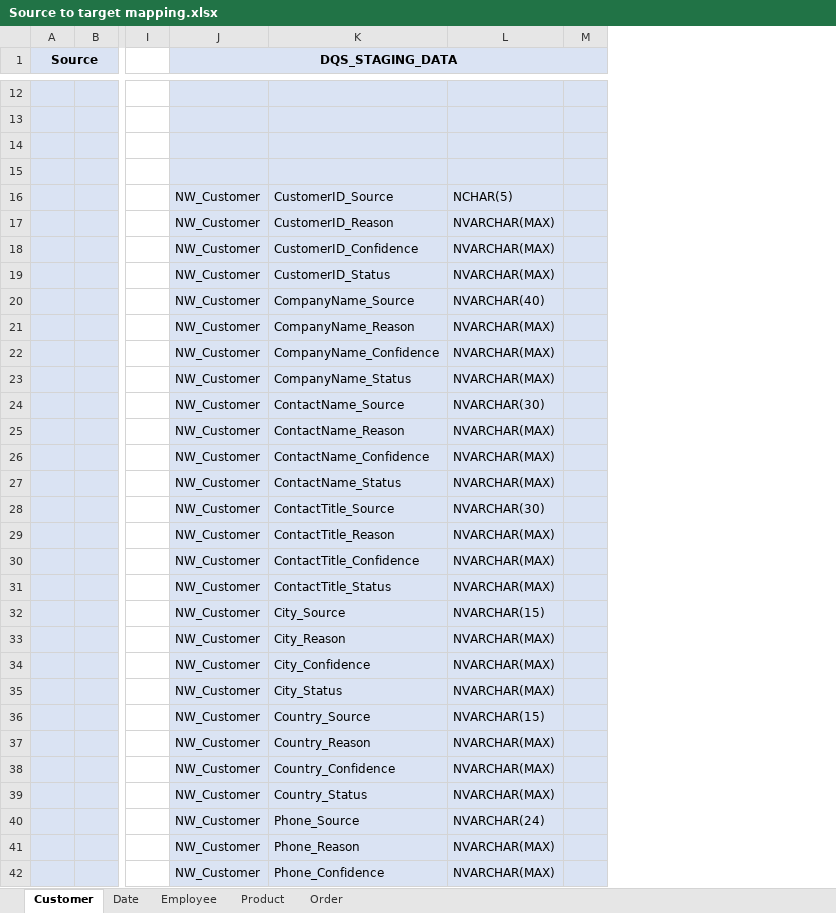
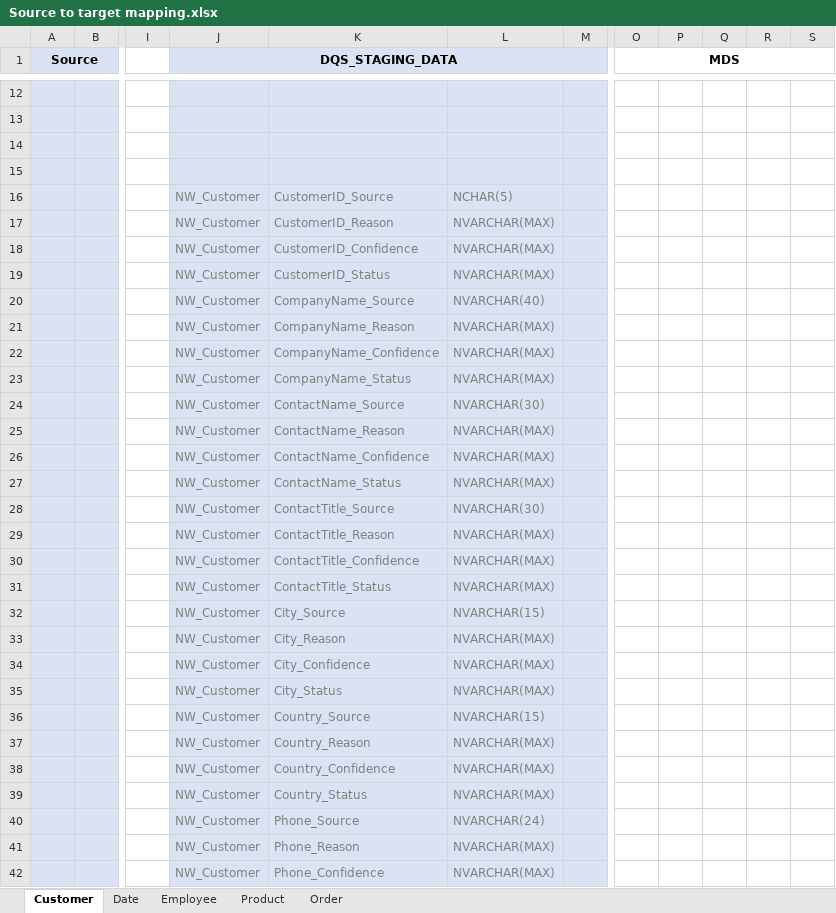
Before and after one commit to zinykov/NorthwindBI, an Excel workbook: Docs/Source to target mapping.xlsx, sheet Customer, drawn as a sheet; only a part is shown, gaps mark what is left out; values as stored, in another font and other column widths than the file's, no borders; the diff covers the shown part only; the diff names each change by its address in the sheet, - before the commit and + after, or states it on an @@ line.

Commit message:
#240

```diff
--- a/Docs/Source to target mapping.xlsx (sheet Customer)
+++ b/Docs/Source to target mapping.xlsx (sheet Customer)
+column O (MDS), empty
+column P, empty
+column Q, empty
+column R, empty
+column S, empty
-J16:L42 text colour: black
+J16:L42 text colour: #808080
```
Also changed, not shown: 3 added rows and cell formats elsewhere in this sheet.
